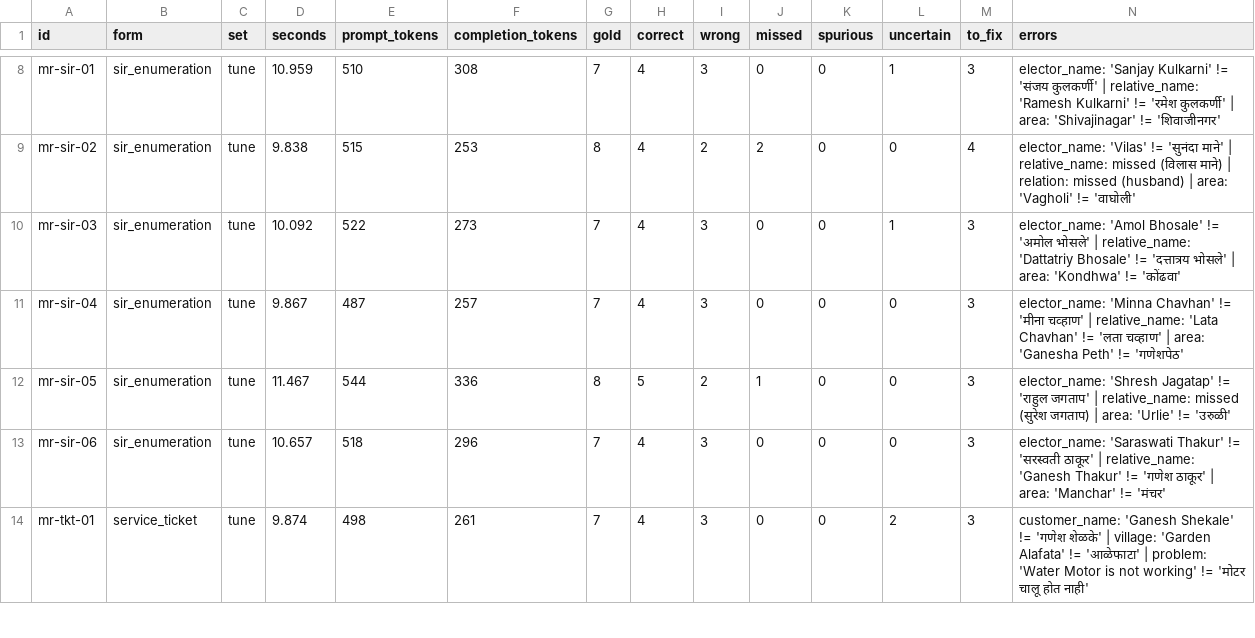
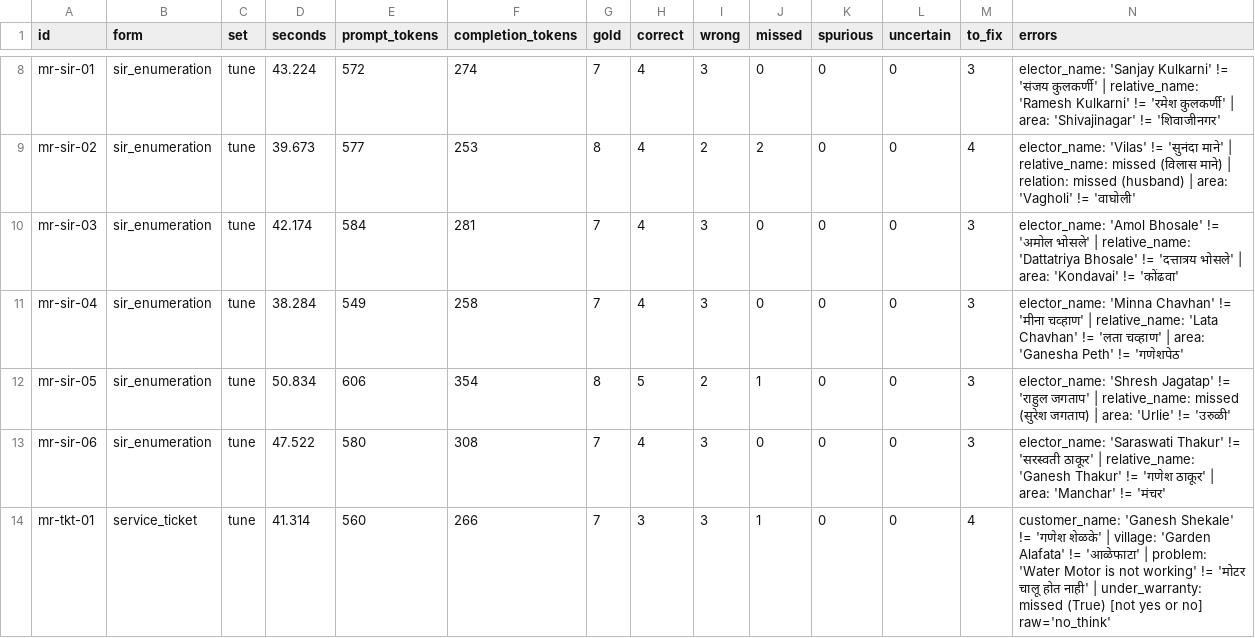
Before and after one commit to yogeshhk/FrugalAI, a CSV file: code/voice-form/results/extract_mr_translate_qwen-qwen3-1.7b_reference.csv, drawn as a sheet; only a part is shown, gaps mark what is left out; the diff covers the shown part only; the diff names each change by its address in the sheet, - before the commit and + after, or states it on an @@ line.

```diff
--- a/code/voice-form/results/extract_mr_translate_qwen-qwen3-1.7b_reference.csv
+++ b/code/voice-form/results/extract_mr_translate_qwen-qwen3-1.7b_reference.csv
-D8 (seconds): 10.959
+D8 (seconds): 43.224
-E8 (prompt_tokens): 510
+E8 (prompt_tokens): 572
-F8 (completion_tokens): 308
+F8 (completion_tokens): 274
-L8 (uncertain): 1
+L8 (uncertain): 0
-D9 (seconds): 9.838
+D9 (seconds): 39.673
-E9 (prompt_tokens): 515
+E9 (prompt_tokens): 577
-D10 (seconds): 10.092
+D10 (seconds): 42.174
-E10 (prompt_tokens): 522
+E10 (prompt_tokens): 584
-F10 (completion_tokens): 273
+F10 (completion_tokens): 281
-L10 (uncertain): 1
+L10 (uncertain): 0
-N10 (errors): …| relative_name: 'Dattatriy Bhosale' != 'दत्तात्रय भोसले' | area: 'Kondhwa' != 'कोंढवा'
+N10 (errors): …| relative_name: 'Dattatriya Bhosale' != 'दत्तात्रय भोसले' | area: 'Kondavai' != 'कोंढवा'
-D11 (seconds): 9.867
+D11 (seconds): 38.284
-E11 (prompt_tokens): 487
+E11 (prompt_tokens): 549
-F11 (completion_tokens): 257
+F11 (completion_tokens): 258
-D12 (seconds): 11.467
+D12 (seconds): 50.834
-E12 (prompt_tokens): 544
+E12 (prompt_tokens): 606
-F12 (completion_tokens): 336
+F12 (completion_tokens): 354
-D13 (seconds): 10.657
+D13 (seconds): 47.522
-E13 (prompt_tokens): 518
+E13 (prompt_tokens): 580
-F13 (completion_tokens): 296
+F13 (completion_tokens): 308
-D14 (seconds): 9.874
+D14 (seconds): 41.314
-E14 (prompt_tokens): 498
+E14 (prompt_tokens): 560
-F14 (completion_tokens): 261
+F14 (completion_tokens): 266
-H14 (correct): 4
+H14 (correct): 3
-J14 (missed): 0
+J14 (missed): 1
-L14 (uncertain): 2
+L14 (uncertain): 0
-M14 (to_fix): 3
+M14 (to_fix): 4
-N14 (errors): …होत नाही'
+N14 (errors): …होत नाही' | under_warranty: missed (True) [not yes or no] raw='no_think'
```
Also changed, not shown: 64 edited cells elsewhere in this file, code/voice-form/results/extract_hi_direct_gemma-2-2b-it_reference.csv, code/voice-form/results/extract_hi_direct_qwen-qwen3-1.7b_reference.csv, 40 other files.
